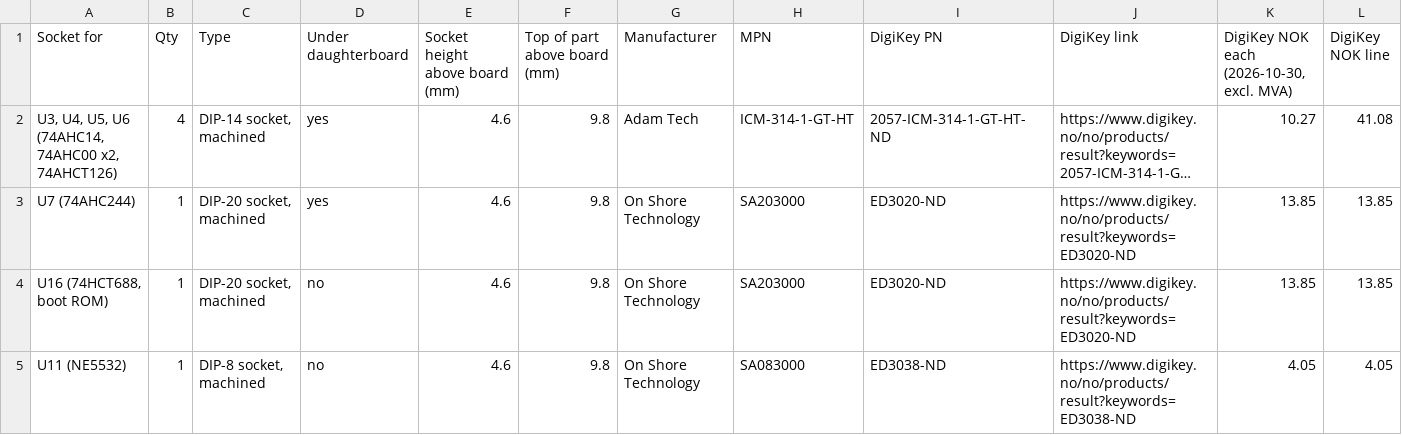
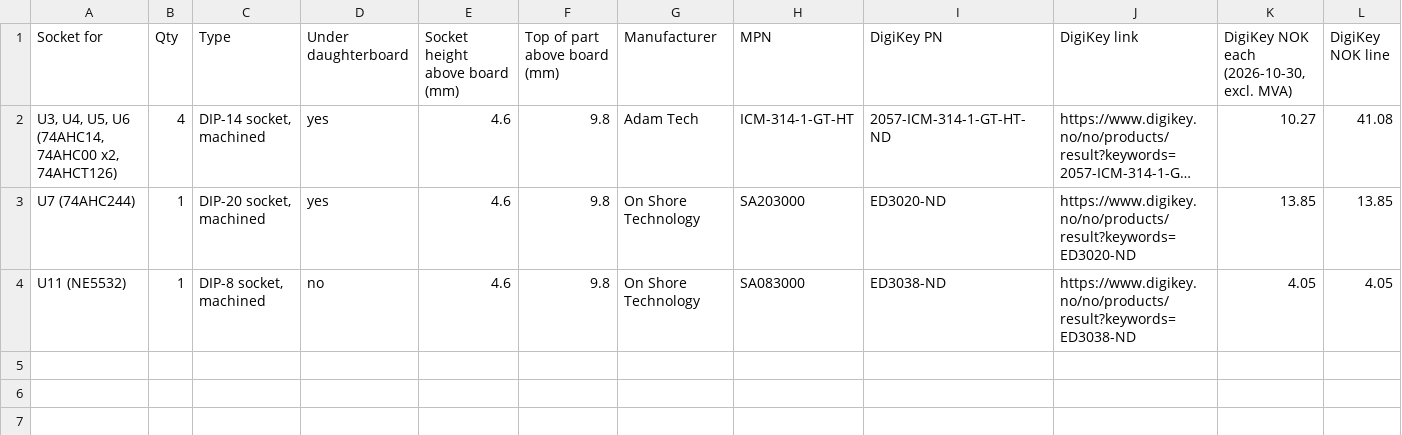
Before and after one commit to waagbo/picogus-tht, a CSV file: hw-tht-v2.1/docs/BOM-THT-sockets.csv, drawn as a sheet; only a part is shown; long unchanged cells end in …; rows hold the shown columns only; the diff names each change by its address in the sheet, - before the commit and + after, or states it on an @@ line.

```diff
--- a/hw-tht-v2.1/docs/BOM-THT-sockets.csv
+++ b/hw-tht-v2.1/docs/BOM-THT-sockets.csv
-row 4: U16 (74HCT688, boot ROM) | 1 | DIP-20 socket, machined | no | 4.6 | 9.8 | On Shore Technology | SA203000 | ED3020-ND | https://www.digikey.no/no/products/result?keywords=ED3020-ND | 13.85 | 13.85
```
Also changed, not shown: hw-tht-v2.1/docs/BOM-THT-digikey-optional.csv, hw-tht-v2.1/docs/BOM-THT-digikey.csv, 23 other files.
